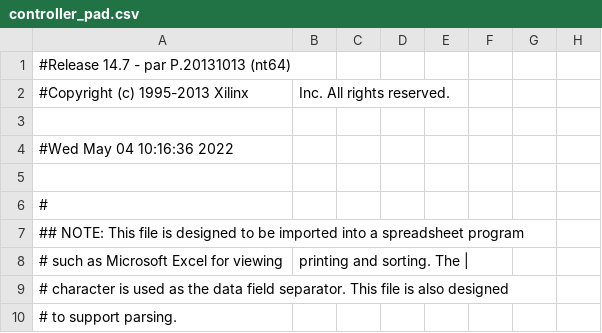
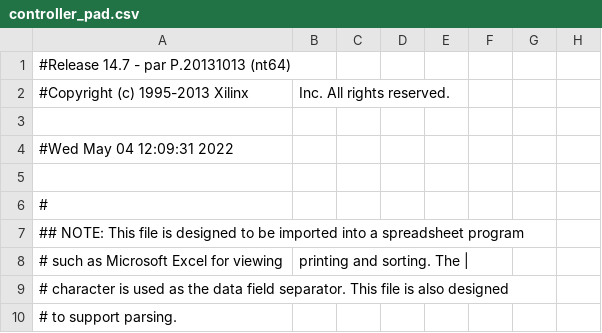
Before and after one commit to thomasbiv/CDA4203L-TeamLGSB, a CSV file: Final Project/Final_FSM/controller_pad.csv, drawn as a sheet; only a part is shown; the diff covers the shown part only; the diff names each change by its address in the sheet, - before the commit and + after, or states it on an @@ line.

```diff
--- a/Final Project/Final_FSM/controller_pad.csv
+++ b/Final Project/Final_FSM/controller_pad.csv
-A4: #Wed May 04 10:16:36 2022
+A4: #Wed May 04 12:09:31 2022
```
Also changed, not shown: 32 edited cells elsewhere in this file, 50 other files.
